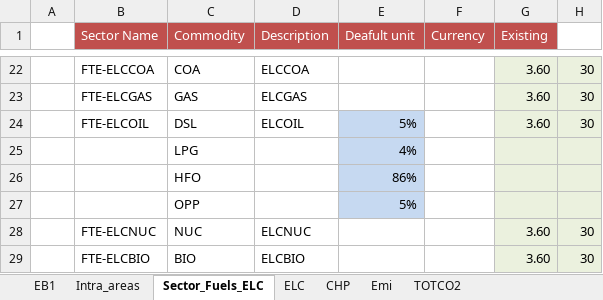
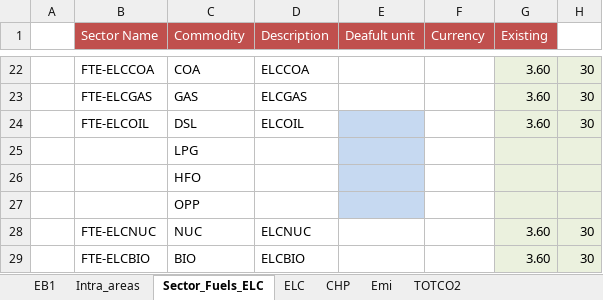
Before and after one commit to kraik98/ee-times, an Excel workbook: VT_EE_ELC_V01.xlsx, sheet Sector_Fuels_ELC, drawn as a sheet; only a part is shown, gaps mark what is left out; values as stored, in another font and other column widths than the file's, no borders; charts and pictures not drawn; the diff names each change by its address in the sheet, - before the commit and + after, or states it on an @@ line.

```diff
--- a/VT_EE_ELC_V01.xlsx (sheet Sector_Fuels_ELC)
+++ b/VT_EE_ELC_V01.xlsx (sheet Sector_Fuels_ELC)
-E24 (Deafult unit): 5%
+E24 (Deafult unit): (empty)
-E25 (Deafult unit): 4%
+E25 (Deafult unit): (empty)
-E26 (Deafult unit): 86%
+E26 (Deafult unit): (empty)
-E27 (Deafult unit): 5%
+E27 (Deafult unit): (empty)
```
Also changed, not shown: SuppXLS/Scen_EE_SubAnnualData.xlsx.
